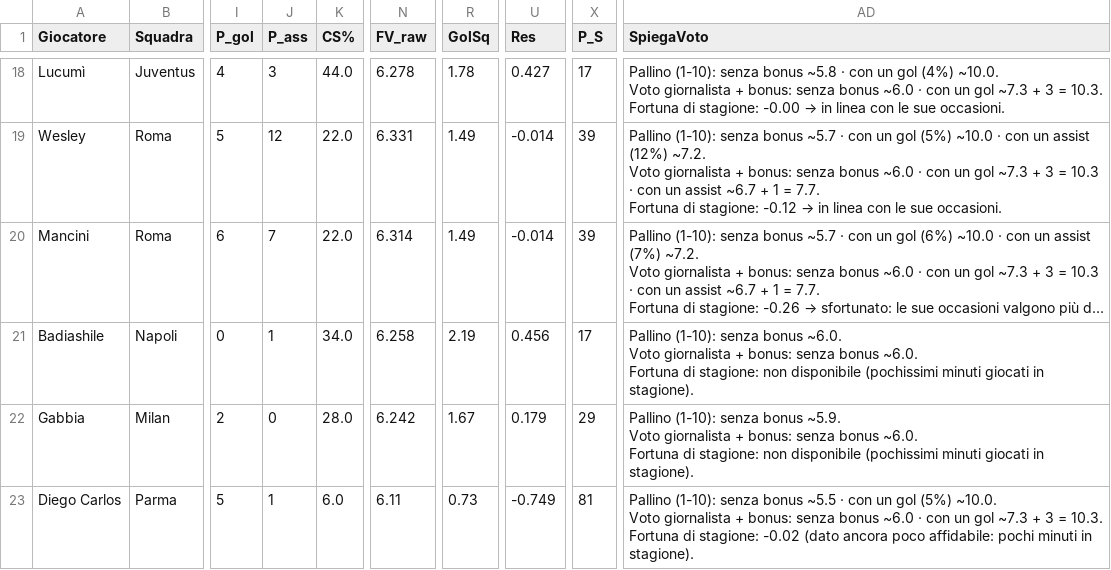
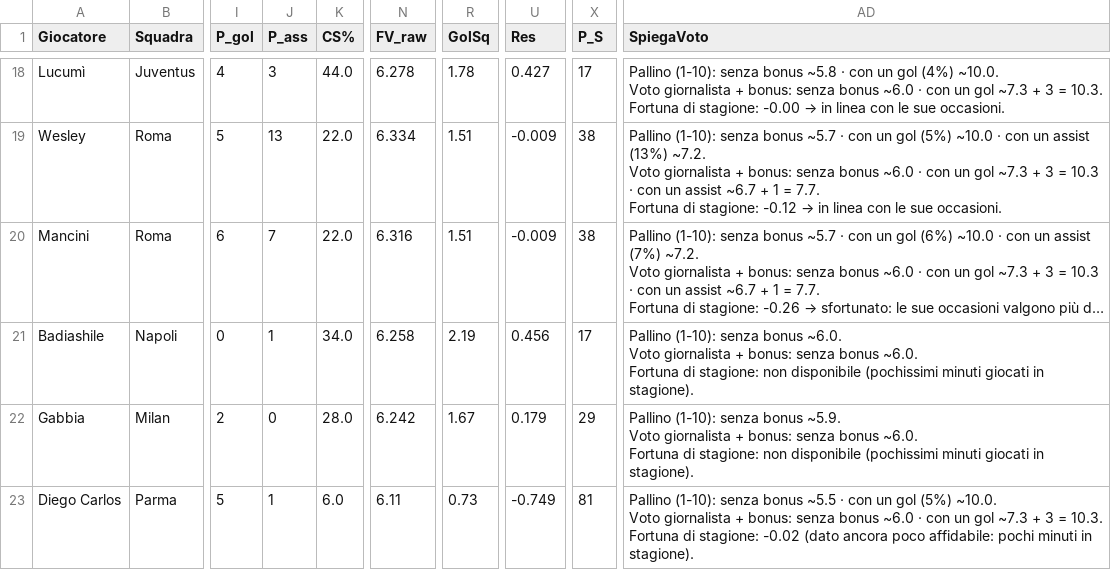
Before and after one commit to dramaticsquare/fanta-predictor, a CSV file: docs/previsioni.csv, drawn as a sheet; only a part is shown, gaps mark what is left out; long unchanged cells end in …; ↵ is a line break in a cell; the diff covers the shown part only; the diff names each change by its address in the sheet, - before the commit and + after, or states it on an @@ line.

```diff
--- a/docs/previsioni.csv
+++ b/docs/previsioni.csv
-J19 (P_ass): 12
+J19 (P_ass): 13
-N19 (FV_raw): 6.331
+N19 (FV_raw): 6.334
-R19:R20 (GolSq): 1.49
+R19:R20 (GolSq): 1.51
-U19:U20 (Res): -0.014
+U19:U20 (Res): -0.009
-X19:X20 (P_S): 39
+X19:X20 (P_S): 38
-AD19 (SpiegaVoto): …un assist (12%) ~7.2. ↵ Voto…
+AD19 (SpiegaVoto): …un assist (13%) ~7.2. ↵ Voto…
-N20 (FV_raw): 6.314
+N20 (FV_raw): 6.316
```
Also changed, not shown: 31 edited cells elsewhere in this file, storico/G06.csv, 3 other files.
